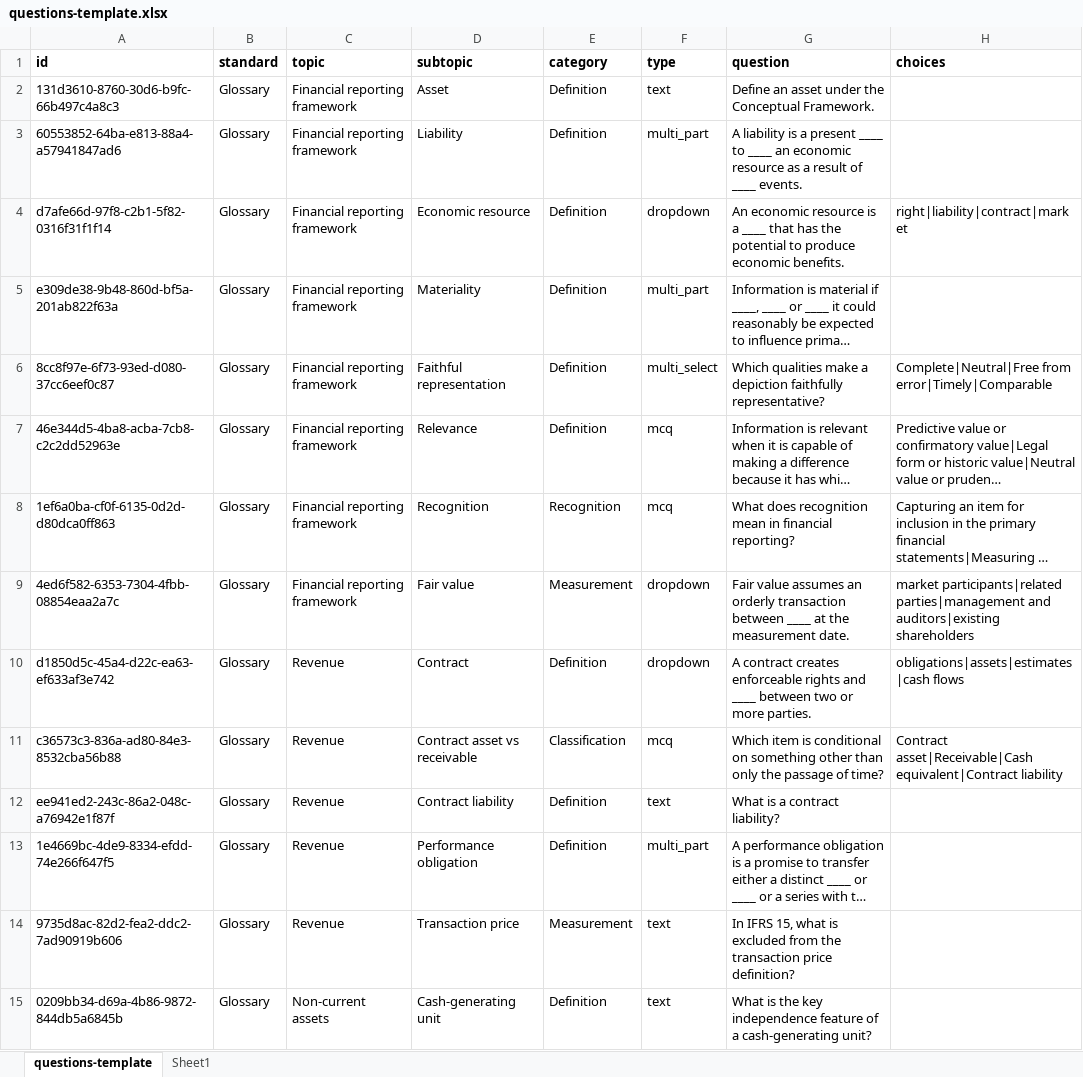
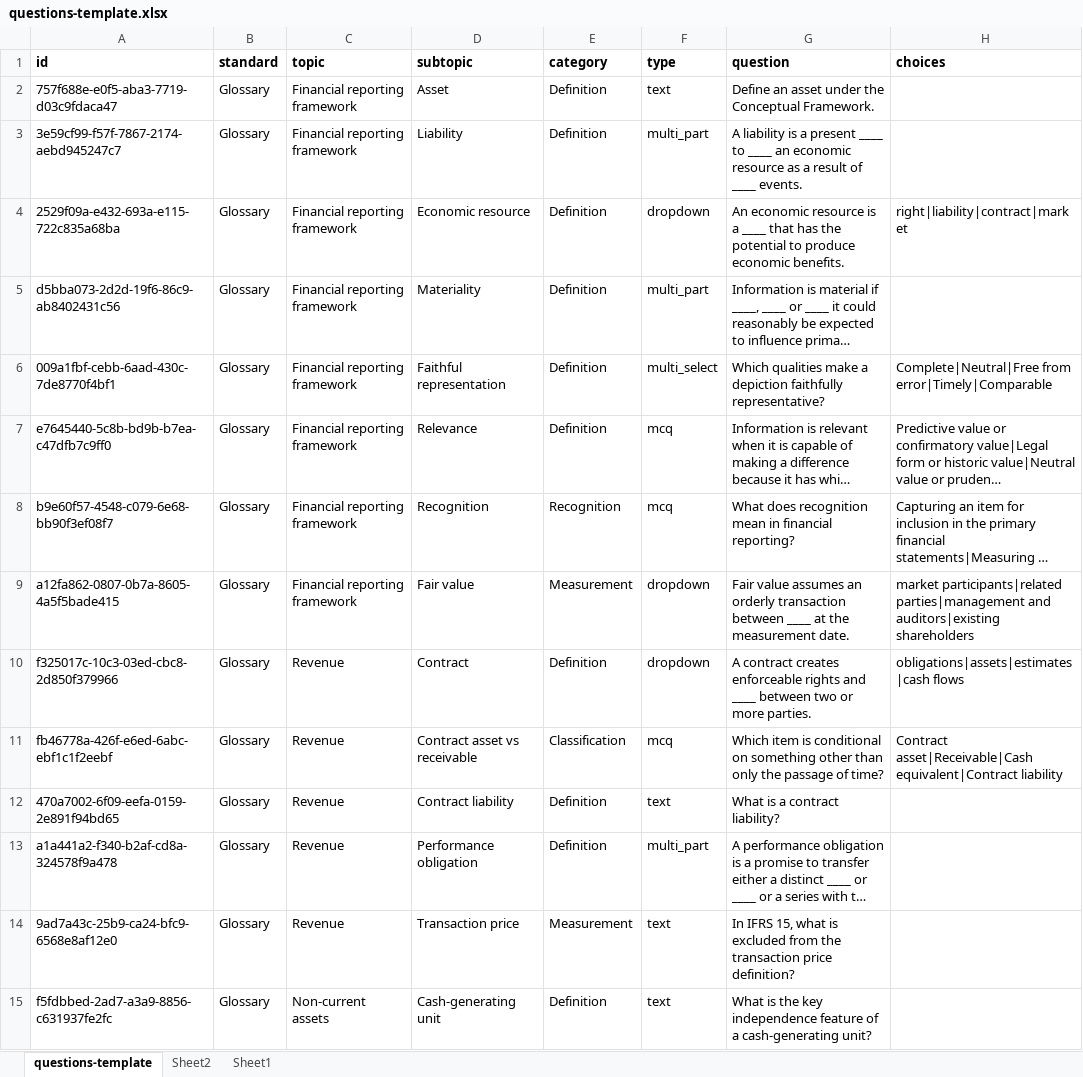
Before and after one commit to mar480/sbr, an Excel workbook: templates/questions-template.xlsx, sheet questions-template, drawn as a sheet; only a part is shown; long unchanged cells end in …; values as stored, in another font and other column widths than the file's, no borders; the diff covers the shown part only; the diff names each change by its address in the sheet, - before the commit and + after, or states it on an @@ line.

```diff
--- a/templates/questions-template.xlsx (sheet questions-template)
+++ b/templates/questions-template.xlsx (sheet questions-template)
+sheet tab: Sheet2
-A2 (id): 131d3610-8760-30d6-b9fc-66b497c4a8c3
+A2 (id): 757f688e-e0f5-aba3-7719-d03c9fdaca47
-A3 (id): 60553852-64ba-e813-88a4-a57941847ad6
+A3 (id): 3e59cf99-f57f-7867-2174-aebd945247c7
-A4 (id): d7afe66d-97f8-c2b1-5f82-0316f31f1f14
+A4 (id): 2529f09a-e432-693a-e115-722c835a68ba
-A5 (id): e309de38-9b48-860d-bf5a-201ab822f63a
+A5 (id): d5bba073-2d2d-19f6-86c9-ab8402431c56
-A6 (id): 8cc8f97e-6f73-93ed-d080-37cc6eef0c87
+A6 (id): 009a1fbf-cebb-6aad-430c-7de8770f4bf1
-A7 (id): 46e344d5-4ba8-acba-7cb8-c2c2dd52963e
+A7 (id): e7645440-5c8b-bd9b-b7ea-c47dfb7c9ff0
-A8 (id): 1ef6a0ba-cf0f-6135-0d2d-d80dca0ff863
+A8 (id): b9e60f57-4548-c079-6e68-bb90f3ef08f7
-A9 (id): 4ed6f582-6353-7304-4fbb-08854eaa2a7c
+A9 (id): a12fa862-0807-0b7a-8605-4a5f5bade415
-A10 (id): d1850d5c-45a4-d22c-ea63-ef633af3e742
+A10 (id): f325017c-10c3-03ed-cbc8-2d850f379966
-A11 (id): c36573c3-836a-ad80-84e3-8532cba56b88
+A11 (id): fb46778a-426f-e6ed-6abc-ebf1c1f2eebf
-A12 (id): ee941ed2-243c-86a2-048c-a76942e1f87f
+A12 (id): 470a7002-6f09-eefa-0159-2e891f94bd65
-A13 (id): 1e4669bc-4de9-8334-efdd-74e266f647f5
+A13 (id): a1a441a2-f340-b2af-cd8a-324578f9a478
-A14 (id): 9735d8ac-82d2-fea2-ddc2-7ad90919b606
+A14 (id): 9ad7a43c-25b9-ca24-bfc9-6568e8af12e0
-A15 (id): 0209bb34-d69a-4b86-9872-844db5a6845b
+A15 (id): f5fdbbed-2ad7-a3a9-8856-c631937fe2fc
```
Also changed, not shown: other rows of this sheet.
